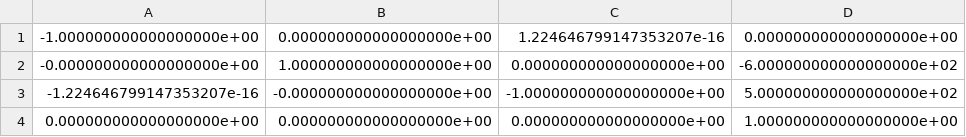
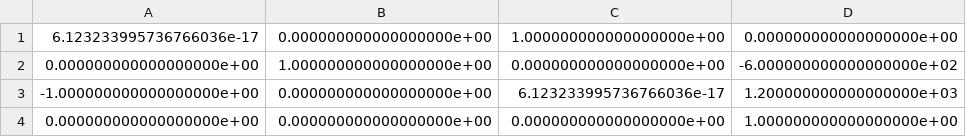
Before and after one commit to gmmelo/8i_to_depth, a CSV file: extrinsic_matrix_1.csv, drawn as a sheet.

```diff
--- a/extrinsic_matrix_1.csv
+++ b/extrinsic_matrix_1.csv
@@ -1,4 +1,4 @@
--1.000000000000000000e+00,0.000000000000000000e+00,1.224646799147353207e-16,0.000000000000000000e+00
--0.000000000000000000e+00,1.000000000000000000e+00,0.000000000000000000e+00,-6.000000000000000000e+02
--1.224646799147353207e-16,-0.000000000000000000e+00,-1.000000000000000000e+00,5.000000000000000000e+02
+6.123233995736766036e-17,0.000000000000000000e+00,1.000000000000000000e+00,0.000000000000000000e+00
+0.000000000000000000e+00,1.000000000000000000e+00,0.000000000000000000e+00,-6.000000000000000000e+02
+-1.000000000000000000e+00,0.000000000000000000e+00,6.123233995736766036e-17,1.200000000000000000e+03
 0.000000000000000000e+00,0.000000000000000000e+00,0.000000000000000000e+00,1.000000000000000000e+00
```
Also changed, not shown: extrinsic_matrix_0.csv, extrinsic_matrix_2.csv, 6 other files.
